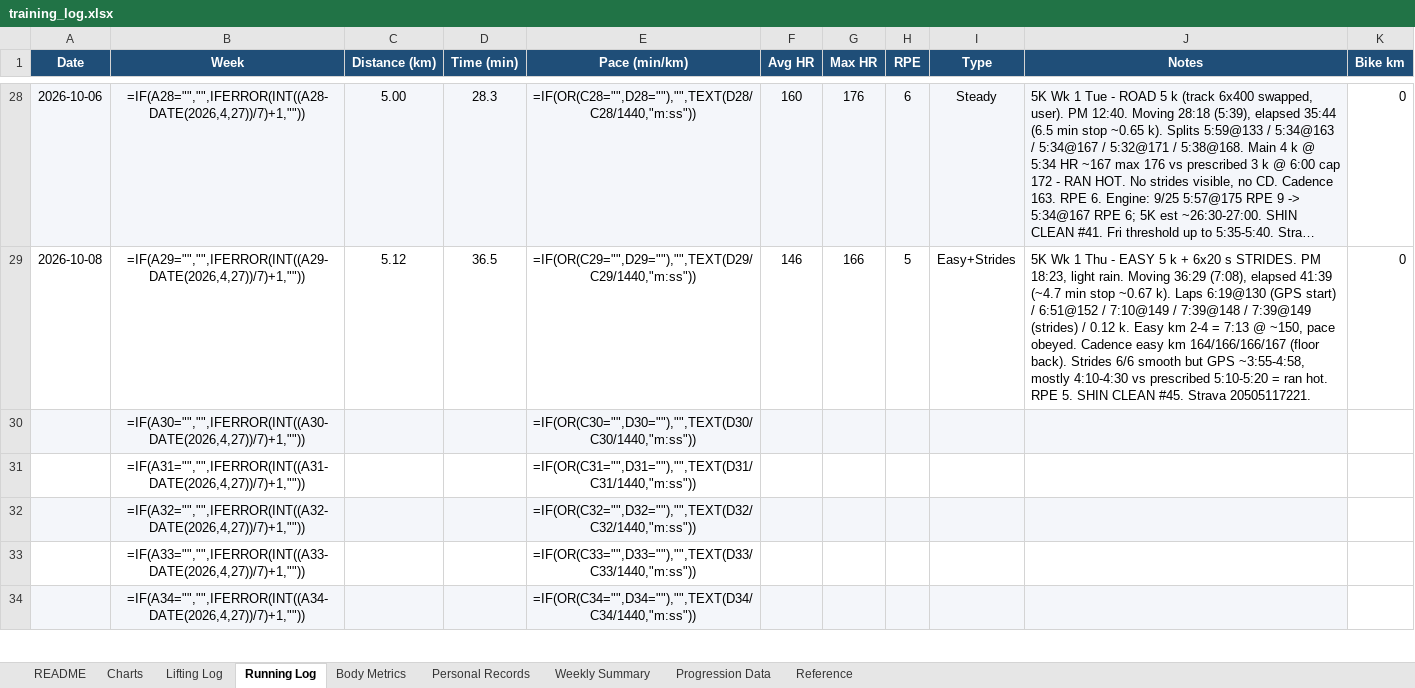
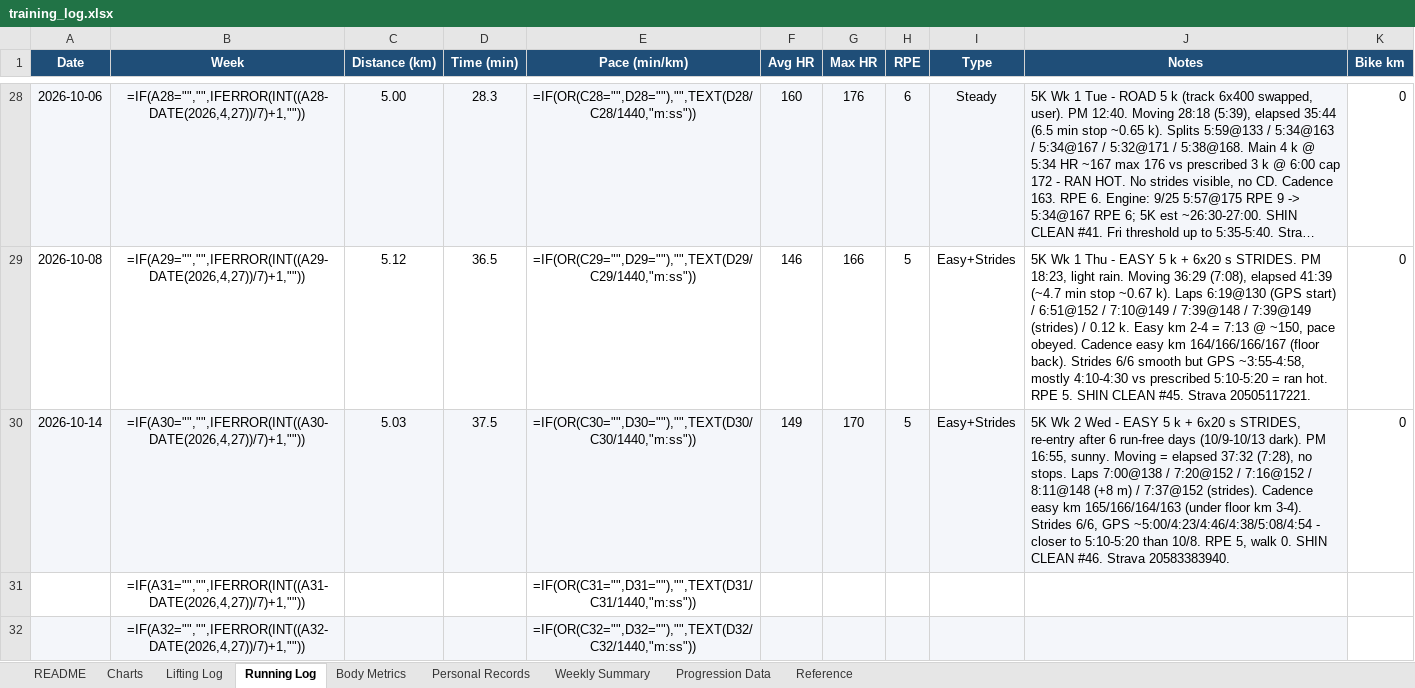
Before and after one commit to Giusepe-3/Training, an Excel workbook: logs/training_log.xlsx, sheet Running Log, drawn as a sheet; only a part is shown, gaps mark what is left out; the shorter side is filled out with more unchanged rows; long unchanged cells end in …; values as stored, in another font and other column widths than the file's, no borders; formulas without a stored value are shown as written; the diff names each change by its address in the sheet, - before the commit and + after, or states it on an @@ line.

```diff
--- a/logs/training_log.xlsx (sheet Running Log)
+++ b/logs/training_log.xlsx (sheet Running Log)
-A30 (Date): (empty)
+A30 (Date): 2026-10-14
-C30 (Distance (km)): (empty)
+C30 (Distance (km)): 5.03
-D30 (Time (min)): (empty)
+D30 (Time (min)): 37.5
-F30 (Avg HR): (empty)
+F30 (Avg HR): 149
-G30 (Max HR): (empty)
+G30 (Max HR): 170
-H30 (RPE): (empty)
+H30 (RPE): 5
-I30 (Type): (empty)
+I30 (Type): Easy+Strides
-J30 (Notes): (empty)
+J30 (Notes): 5K Wk 2 Wed - EASY 5 k + 6x20 s STRIDES, re-entry after 6 run-free days (10/9-10/13 dark). PM 16:55, sunny. Moving = elapsed 37:32 (7:28), no stops. Laps 7:00@138 / 7:20@152 / 7:16@152 / 8:11@148 (+8 m) / 7:37@152 (strides). Cadence easy km 165/166/164/163 (under floor km 3-4). Strides 6/6, GPS ~5:00/4:23/4:46/4:38/5:08/4:54 - closer to 5:10-5:20 than 10/8. RPE 5, walk 0. SHIN CLEAN #46. Strava 20583383940.
-K30 (Bike km): (empty)
+K30 (Bike km): 0
```
Also changed, not shown: sheet Body Metrics, 2 other files.
